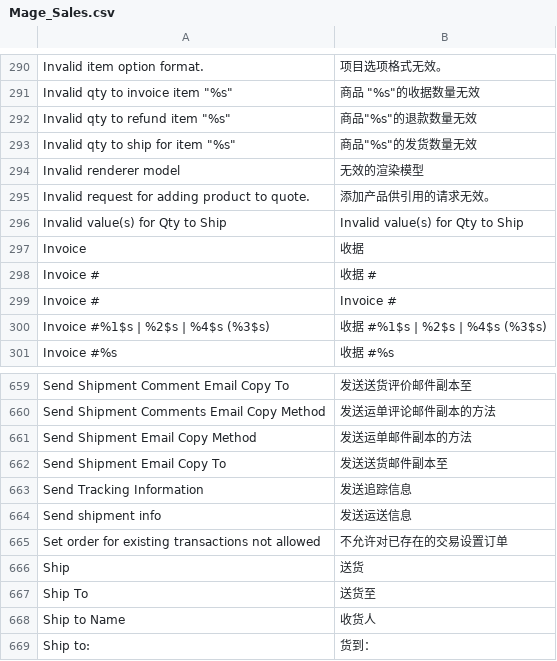
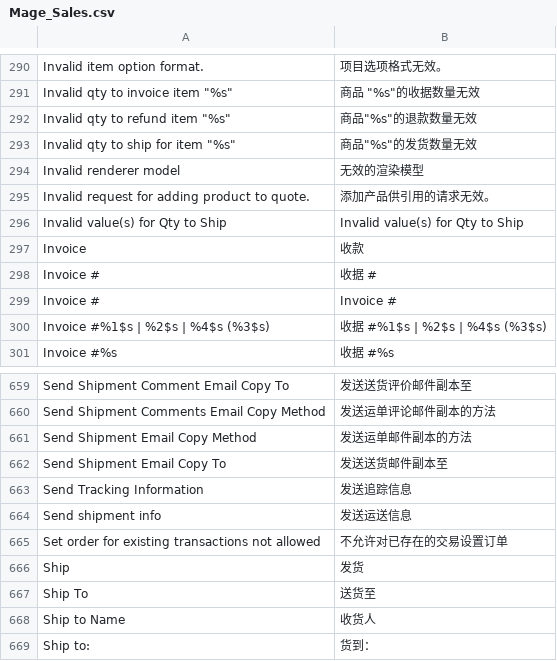
Before and after one commit to guohuadeng/sunpopMagentoTheme, a CSV file: app/locale/zh_CN/Mage_Sales.csv, drawn as a sheet; only a part is shown, gaps mark what is left out.

Commit message:
变收据操作为收款操作，变送货操作为发货操作

```diff
--- a/app/locale/zh_CN/Mage_Sales.csv
+++ b/app/locale/zh_CN/Mage_Sales.csv
@@ -296,3 +296,3 @@
 "Invalid value(s) for Qty to Ship","Invalid value(s) for Qty to Ship"
-"Invoice","收据"
+"Invoice","收款"
 "Invoice #","收据 #"
@@ -665,3 +665,3 @@
 "Set order for existing transactions not allowed","不允许对已存在的交易设置订单"
-"Ship","送货"
+"Ship","发货"
 "Ship To","送货至"
```
